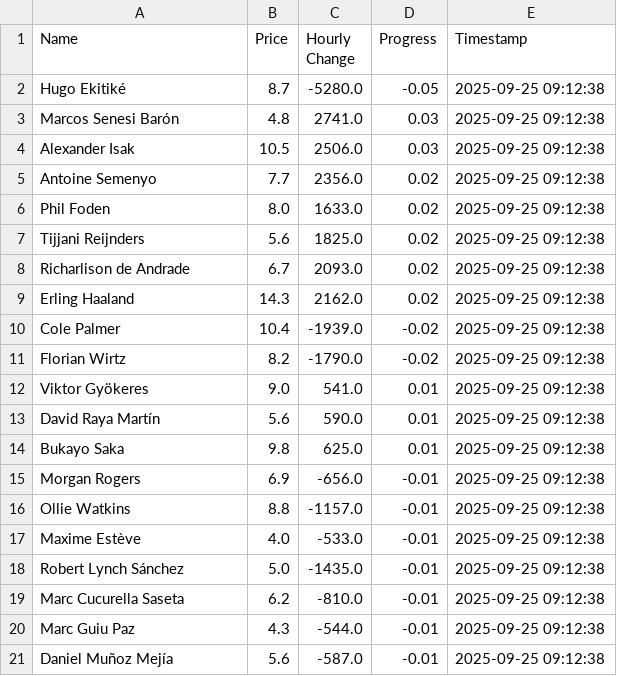
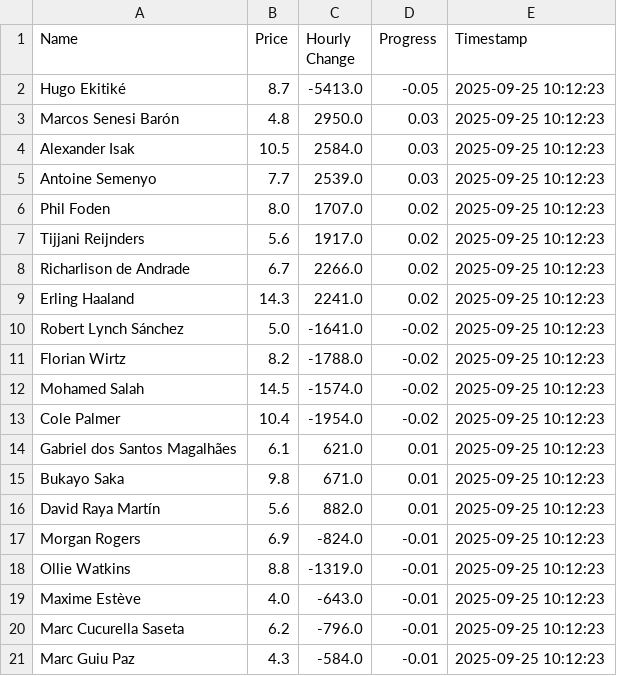
Before and after one commit to muhtasim-maleque/fpl-price-changes, a CSV file: fpl_summary.csv, drawn as a sheet.

```diff
--- a/fpl_summary.csv
+++ b/fpl_summary.csv
@@ -1,21 +1,21 @@
 Name,Price,Hourly Change,Progress,Timestamp
-Hugo Ekitiké,8.7,-5280.0,-0.05,2025-09-25 09:12:38
-Marcos Senesi Barón,4.8,2741.0,0.03,2025-09-25 09:12:38
-Alexander Isak,10.5,2506.0,0.03,2025-09-25 09:12:38
-Antoine Semenyo,7.7,2356.0,0.02,2025-09-25 09:12:38
-Phil Foden,8.0,1633.0,0.02,2025-09-25 09:12:38
-Tijjani Reijnders,5.6,1825.0,0.02,2025-09-25 09:12:38
-Richarlison de Andrade,6.7,2093.0,0.02,2025-09-25 09:12:38
-Erling Haaland,14.3,2162.0,0.02,2025-09-25 09:12:38
-Cole Palmer,10.4,-1939.0,-0.02,2025-09-25 09:12:38
-Florian Wirtz,8.2,-1790.0,-0.02,2025-09-25 09:12:38
-Viktor Gyökeres,9.0,541.0,0.01,2025-09-25 09:12:38
-David Raya Martín,5.6,590.0,0.01,2025-09-25 09:12:38
-Bukayo Saka,9.8,625.0,0.01,2025-09-25 09:12:38
-Morgan Rogers,6.9,-656.0,-0.01,2025-09-25 09:12:38
-Ollie Watkins,8.8,-1157.0,-0.01,2025-09-25 09:12:38
-Maxime Estève,4.0,-533.0,-0.01,2025-09-25 09:12:38
-Robert Lynch Sánchez,5.0,-1435.0,-0.01,2025-09-25 09:12:38
-Marc Cucurella Saseta,6.2,-810.0,-0.01,2025-09-25 09:12:38
-Marc Guiu Paz,4.3,-544.0,-0.01,2025-09-25 09:12:38
-Daniel Muñoz Mejía,5.6,-587.0,-0.01,2025-09-25 09:12:38
+Hugo Ekitiké,8.7,-5413.0,-0.05,2025-09-25 10:12:23
+Marcos Senesi Barón,4.8,2950.0,0.03,2025-09-25 10:12:23
+Alexander Isak,10.5,2584.0,0.03,2025-09-25 10:12:23
+Antoine Semenyo,7.7,2539.0,0.03,2025-09-25 10:12:23
+Phil Foden,8.0,1707.0,0.02,2025-09-25 10:12:23
+Tijjani Reijnders,5.6,1917.0,0.02,2025-09-25 10:12:23
+Richarlison de Andrade,6.7,2266.0,0.02,2025-09-25 10:12:23
+Erling Haaland,14.3,2241.0,0.02,2025-09-25 10:12:23
+Robert Lynch Sánchez,5.0,-1641.0,-0.02,2025-09-25 10:12:23
+Florian Wirtz,8.2,-1788.0,-0.02,2025-09-25 10:12:23
+Mohamed Salah,14.5,-1574.0,-0.02,2025-09-25 10:12:23
+Cole Palmer,10.4,-1954.0,-0.02,2025-09-25 10:12:23
+Gabriel dos Santos Magalhães,6.1,621.0,0.01,2025-09-25 10:12:23
+Bukayo Saka,9.8,671.0,0.01,2025-09-25 10:12:23
+David Raya Martín,5.6,882.0,0.01,2025-09-25 10:12:23
+Morgan Rogers,6.9,-824.0,-0.01,2025-09-25 10:12:23
+Ollie Watkins,8.8,-1319.0,-0.01,2025-09-25 10:12:23
+Maxime Estève,4.0,-643.0,-0.01,2025-09-25 10:12:23
+Marc Cucurella Saseta,6.2,-796.0,-0.01,2025-09-25 10:12:23
+Marc Guiu Paz,4.3,-584.0,-0.01,2025-09-25 10:12:23
```
Also changed, not shown: fpl_predictions_log.csv.
